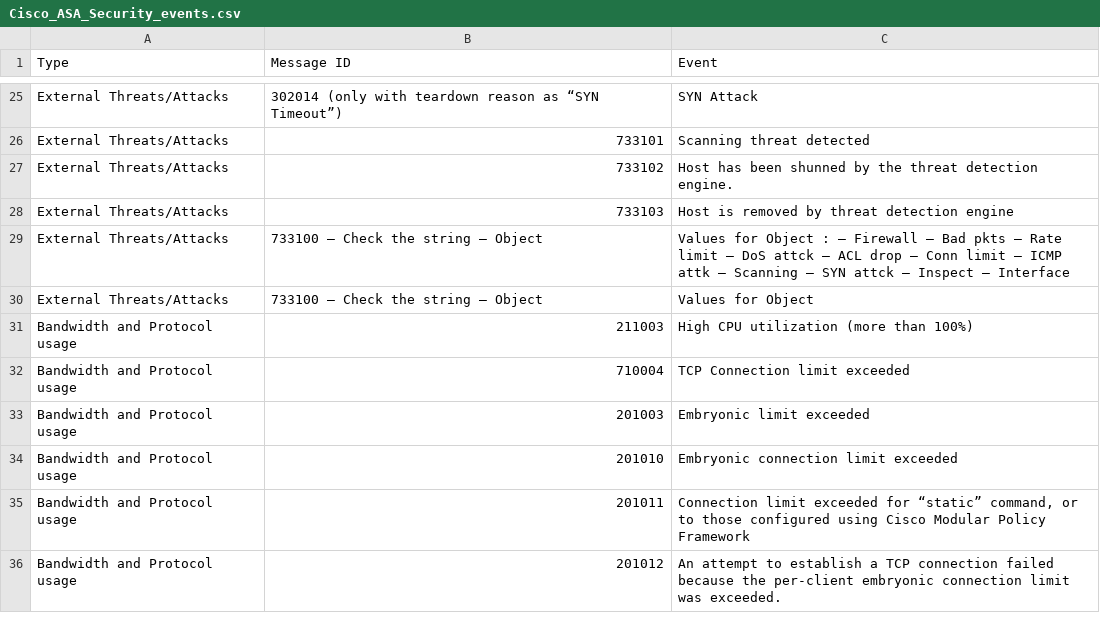
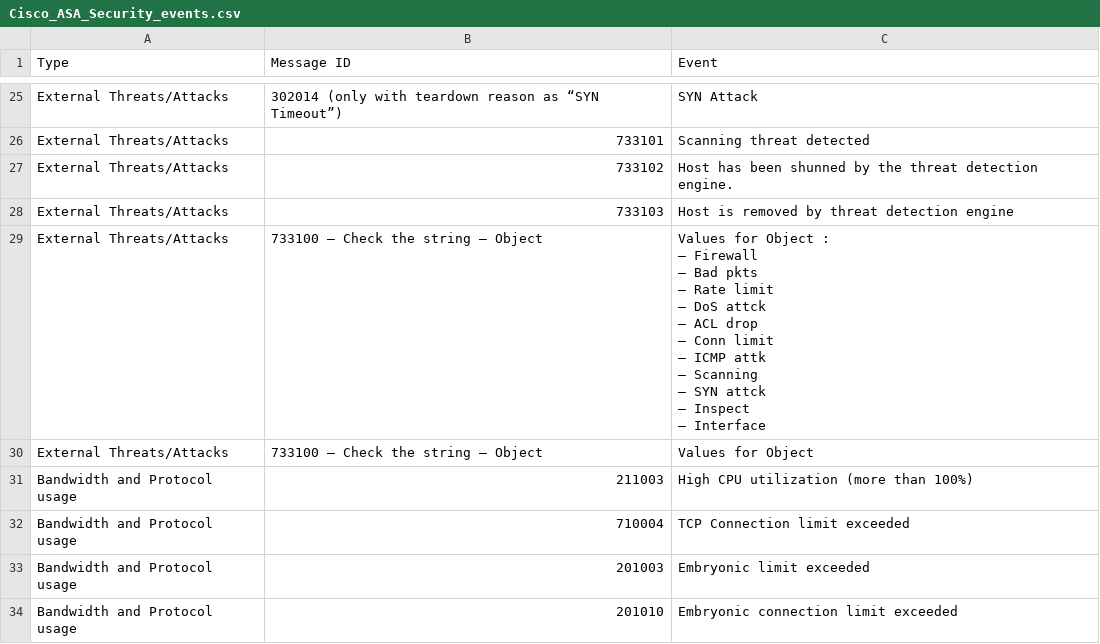
Before and after one commit to leweafan/share, a CSV file: Cisco_ASA_Security_events.csv, drawn as a sheet; only a part is shown, gaps mark what is left out; the shorter side is filled out with more unchanged rows.

Commit message:
Update Cisco_ASA_Security_events.csv
Improved line 29 format

```diff
--- a/Cisco_ASA_Security_events.csv
+++ b/Cisco_ASA_Security_events.csv
@@ -28,3 +28,14 @@
 "External Threats/Attacks","733103","Host is removed by threat detection engine"
-"External Threats/Attacks","733100 – Check the string – Object","Values for Object : – Firewall – Bad pkts – Rate limit – DoS attck – ACL drop – Conn limit – ICMP attk – Scanning – SYN attck – Inspect – Interface"
+"External Threats/Attacks","733100 – Check the string – Object","Values for Object :
+– Firewall
+– Bad pkts
+– Rate limit
+– DoS attck
+– ACL drop
+– Conn limit
+– ICMP attk
+– Scanning
+– SYN attck
+– Inspect
+– Interface"
 "External Threats/Attacks","733100 – Check the string – Object","Values for Object"
```
